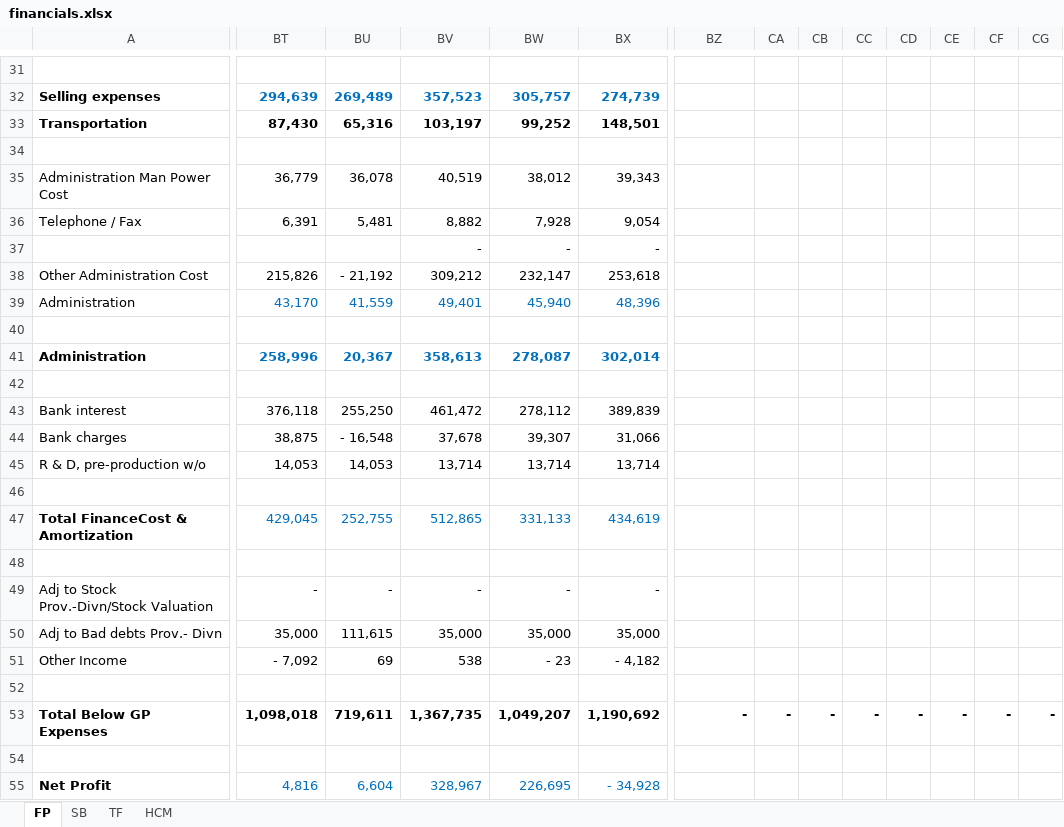
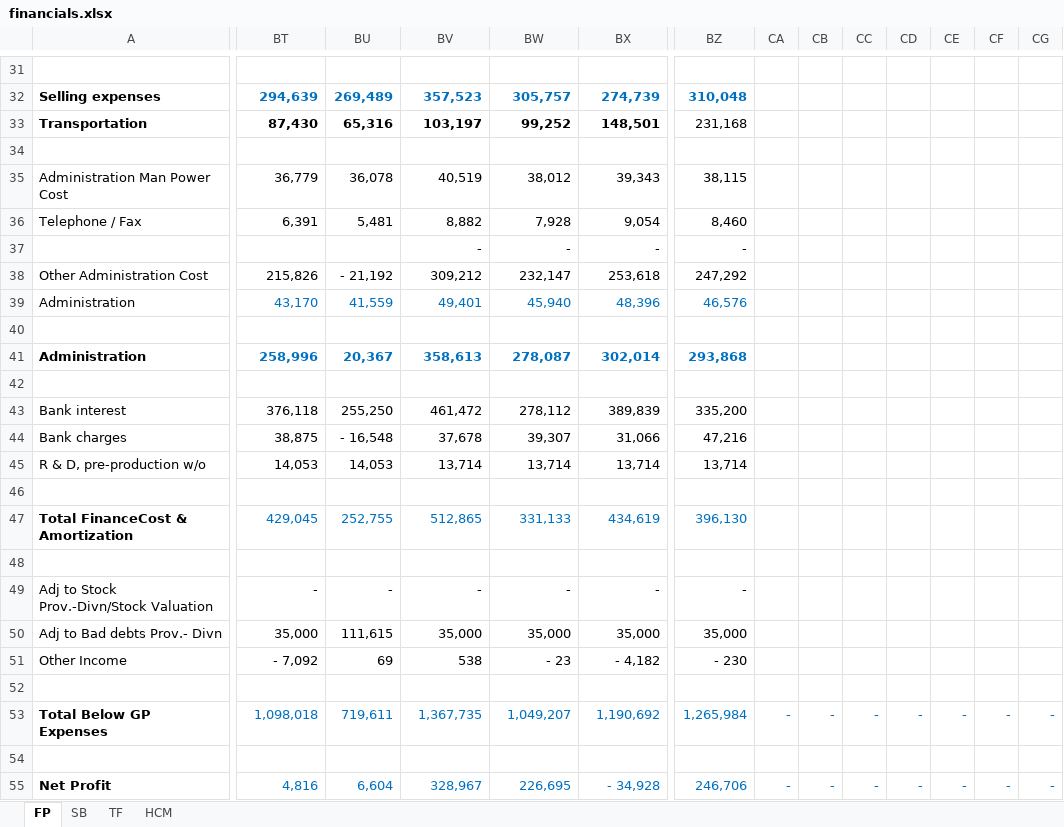
Before and after one commit to camS74/IPDash, an Excel workbook: server/data/financials.xlsx, sheet FP, drawn as a sheet; only a part is shown, gaps mark what is left out; values as stored, in another font and other column widths than the file's, no borders; the diff covers the shown part only; the diff names each change by its address in the sheet, - before the commit and + after, or states it on an @@ line.

```diff
--- a/server/data/financials.xlsx (sheet FP)
+++ b/server/data/financials.xlsx (sheet FP)
-BZ32: (empty)
+BZ32: 310,048
-BZ33: (empty)
+BZ33: 231,168
-BZ35: (empty)
+BZ35: 38,115
-BZ36: (empty)
+BZ36: 8,460
-BZ37: (empty)
+BZ37: -
-BZ38: (empty)
+BZ38: 247,292
-BZ39: (empty)
+BZ39: 46,576
-BZ41: (empty)
+BZ41: 293,868
-BZ43: (empty)
+BZ43: 335,200
-BZ44: (empty)
+BZ44: 47,216
-BZ45: (empty)
+BZ45: 13,714
-BZ47: (empty)
+BZ47: 396,130
-BZ49: (empty)
+BZ49: -
-BZ50: (empty)
+BZ50: 35,000
-BZ51: (empty)
+BZ51: - 230
@@ BT53:CG53 text colour: black → #0070C0, bold: on → off @@
-BZ53: -
+BZ53: 1,265,984
-BZ55: (empty)
+BZ55: 246,706
-CA55: (empty)
+CA55: -
-CB55: (empty)
+CB55: -
-CC55: (empty)
+CC55: -
-CD55: (empty)
+CD55: -
-CE55: (empty)
+CE55: -
-CF55: (empty)
+CF55: -
-CG55: (empty)
+CG55: -
```
Also changed, not shown: 64 edited cells and cell formats elsewhere in this sheet, sheet SB, sheet TF, 3 other files.
